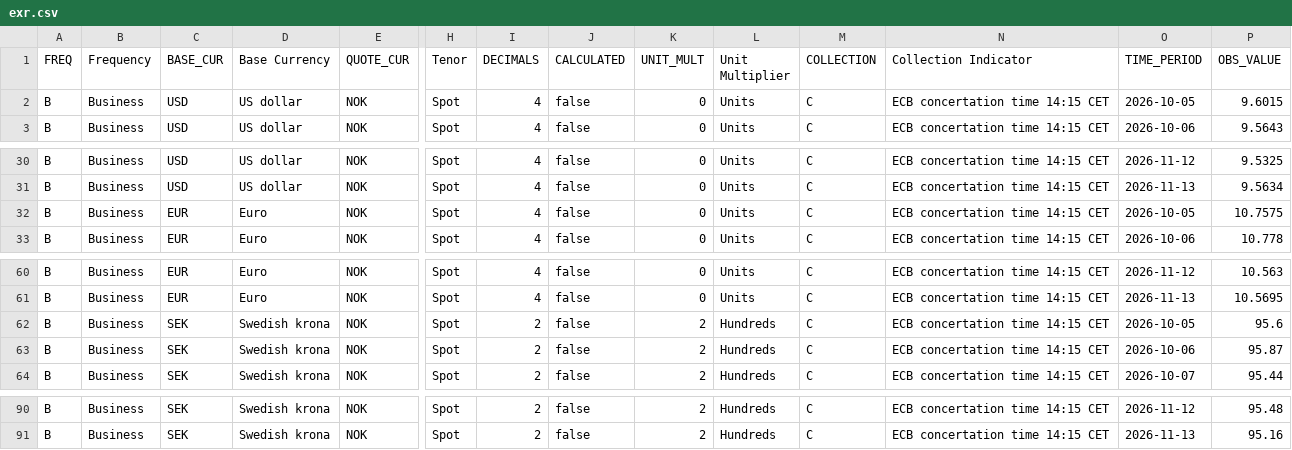
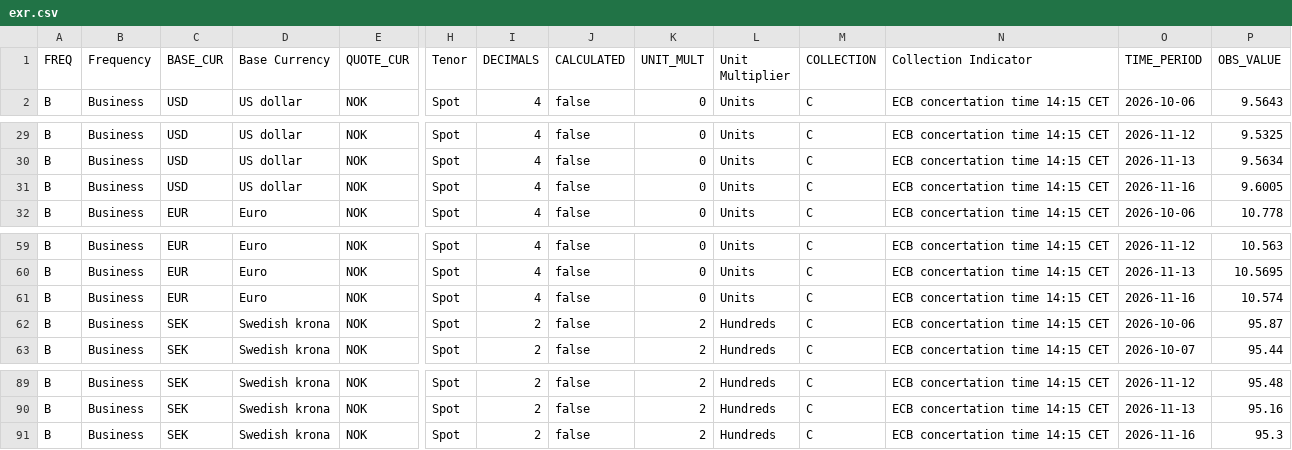
Before and after one commit to Kozienice/oslo-bors-dane-, a CSV file: data/raw/norges_bank/exr.csv, drawn as a sheet; only a part is shown, gaps mark what is left out; removed rows and columns are numbered as before the commit, all else as after; rows hold the shown columns only; the diff names each change by its address in the sheet, - before the commit and + after, or states it on an @@ line.

```diff
--- a/data/raw/norges_bank/exr.csv
+++ b/data/raw/norges_bank/exr.csv
-row 2: B | Business | USD | US dollar | NOK | Spot | 4 | false | 0 | Units | C | ECB concertation time 14:15 CET | 2026-10-05 | 9.6015
-C31 (BASE_CUR): EUR
+C31 (BASE_CUR): USD
-D31 (Base Currency): Euro
+D31 (Base Currency): US dollar
-O31 (TIME_PERIOD): 2026-10-05
+O31 (TIME_PERIOD): 2026-11-16
-P31 (OBS_VALUE): 10.7575
+P31 (OBS_VALUE): 9.6005
-C61 (BASE_CUR): SEK
+C61 (BASE_CUR): EUR
-D61 (Base Currency): Swedish krona
+D61 (Base Currency): Euro
-I61 (DECIMALS): 2
+I61 (DECIMALS): 4
-K61 (UNIT_MULT): 2
+K61 (UNIT_MULT): 0
-L61 (Unit Multiplier): Hundreds
+L61 (Unit Multiplier): Units
-O61 (TIME_PERIOD): 2026-10-05
+O61 (TIME_PERIOD): 2026-11-16
-P61 (OBS_VALUE): 95.6
+P61 (OBS_VALUE): 10.574
+row 91: B | Business | SEK | Swedish krona | NOK | Spot | 2 | false | 2 | Hundreds | C | ECB concertation time 14:15 CET | 2026-11-16 | 95.3
```
Also changed, not shown: data/shorty.csv, data/shorty_historia.csv, 32 other files.
